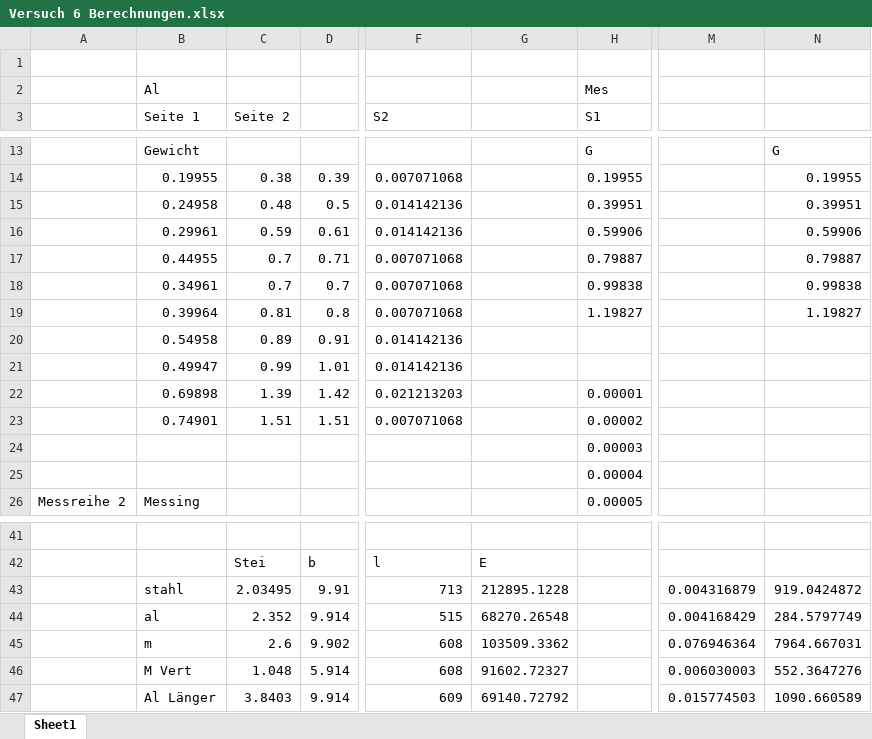
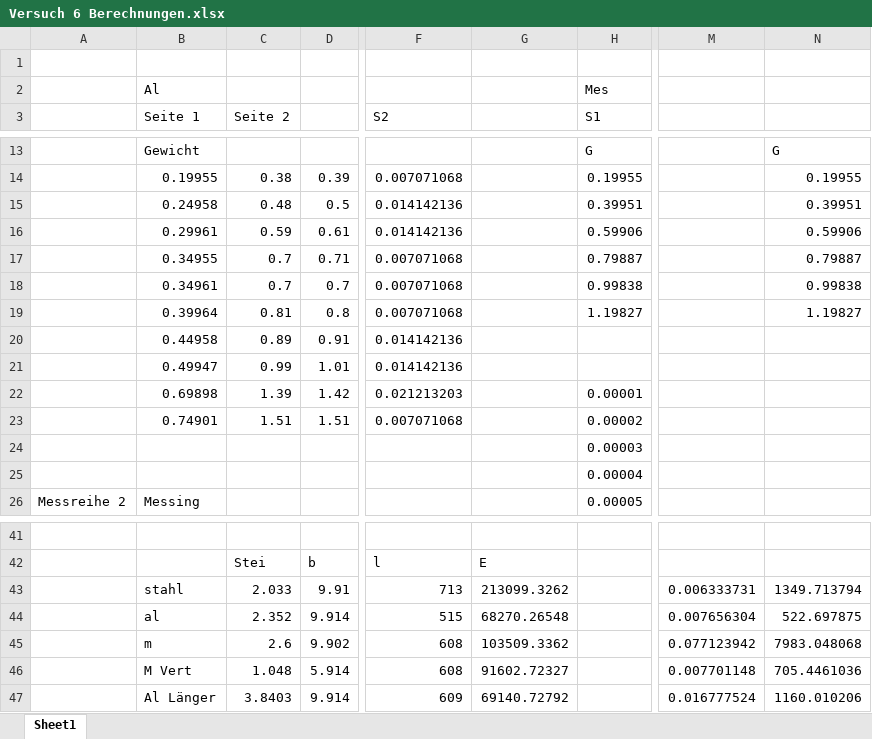
Before and after one commit to ericruijun/MYAP1, an Excel workbook: Protokoll 8/Versuch 6 Berechnungen.xlsx, sheet Sheet1, drawn as a sheet; only a part is shown, gaps mark what is left out; values as stored, in another font and other column widths than the file's, no borders; the diff names each change by its address in the sheet, - before the commit and + after, or states it on an @@ line.

```diff
--- a/Protokoll 8/Versuch 6 Berechnungen.xlsx (sheet Sheet1)
+++ b/Protokoll 8/Versuch 6 Berechnungen.xlsx (sheet Sheet1)
-B17 (Seite 1): 0.44955
+B17 (Seite 1): 0.34955
-B20 (Seite 1): 0.54958
+B20 (Seite 1): 0.44958
-C43 (Seite 2): 2.03495
+C43 (Seite 2): 2.033
-G43: 212895.1228
+G43: 213099.3262
-M43: 0.004316879
+M43: 0.006333731
-N43: 919.0424872
+N43: 1349.713794
-M44: 0.004168429
+M44: 0.007656304
-N44: 284.5797749
+N44: 522.697875
-M45: 0.076946364
+M45: 0.077123942
-N45: 7964.667031
+N45: 7983.048068
-M46: 0.006030003
+M46: 0.007701148
-N46: 552.3647276
+N46: 705.4461036
-M47: 0.015774503
+M47: 0.016777524
-N47: 1090.660589
+N47: 1160.010206
```
Also changed, not shown: 16 other files.
